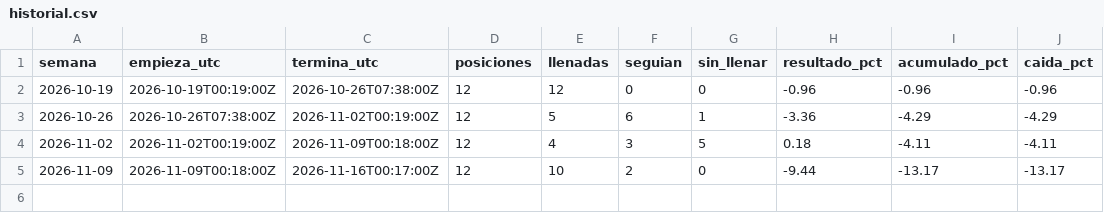
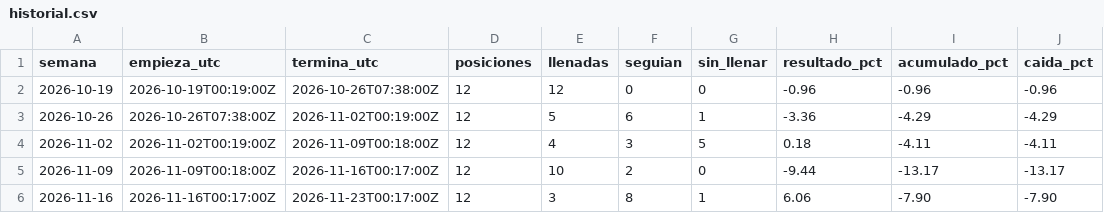
Before and after one commit to GaloBerrutti/xsm, a CSV file: datos/historial.csv, drawn as a sheet.

Commit message:
Semana del 2026-11-16: cierre

```diff
--- a/datos/historial.csv
+++ b/datos/historial.csv
@@ -5 +5,2 @@ semana,empieza_utc,termina_utc,posiciones,llenadas,seguian,sin_llenar,resultado_
 2026-11-09,2026-11-09T00:18:00Z,2026-11-16T00:17:00Z,12,10,2,0,-9.44,-13.17,-13.17
+2026-11-16,2026-11-16T00:17:00Z,2026-11-23T00:17:00Z,12,3,8,1,6.06,-7.90,-7.90
```
Also changed, not shown: 2 other files.
